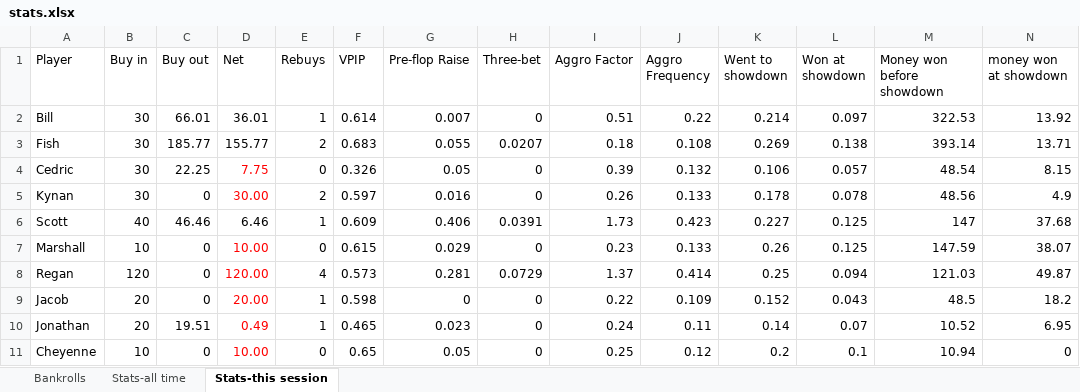
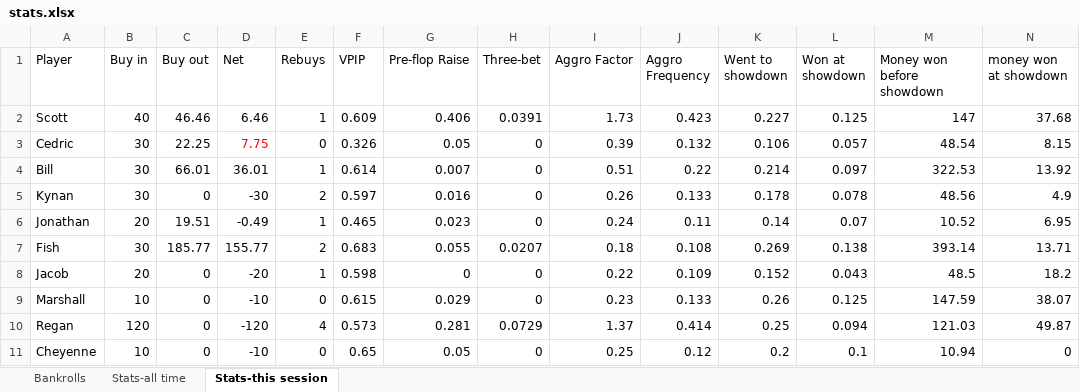
Before and after one commit to ibnerd007/Poker-Stats, an Excel workbook: Outputs/stats.xlsx, sheet Stats-this session, drawn as a sheet; only a part is shown; values as stored, in another font and other column widths than the file's, no borders; charts and pictures not drawn; removed rows and columns are numbered as before the commit, all else as after; rows hold the shown columns only; the diff names each change by its address in the sheet, - before the commit and + after, or states it on an @@ line.

```diff
--- a/Outputs/stats.xlsx (sheet Stats-this session)
+++ b/Outputs/stats.xlsx (sheet Stats-this session)
@@ row 6 moved to row 2: Scott @@
@@ row 4 moved to row 3: Cedric @@
+row 5: Kynan | 30 | 0 | -30 | 2 | 0.597 | 0.016 | 0 | 0.26 | 0.133 | 0.178 | 0.078 | 48.56 | 4.9
+row 6: Jonathan | 20 | 19.51 | -0.49 | 1 | 0.465 | 0.023 | 0 | 0.24 | 0.11 | 0.14 | 0.07 | 10.52 | 6.95
-row 5: Kynan | 30 | 0 | 30.00 | 2 | 0.597 | 0.016 | 0 | 0.26 | 0.133 | 0.178 | 0.078 | 48.56 | 4.9
+row 8: Jacob | 20 | 0 | -20 | 1 | 0.598 | 0 | 0 | 0.22 | 0.109 | 0.152 | 0.043 | 48.5 | 18.2
-D9 (Net): 10.00
+D9 (Net): -10
-D9:D10 text colour: #FF0000
+D9:D10 text colour: black
-D10 (Net): 120.00
+D10 (Net): -120
-row 9: Jacob | 20 | 0 | 20.00 | 1 | 0.598 | 0 | 0 | 0.22 | 0.109 | 0.152 | 0.043 | 48.5 | 18.2
-row 10: Jonathan | 20 | 19.51 | 0.49 | 1 | 0.465 | 0.023 | 0 | 0.24 | 0.11 | 0.14 | 0.07 | 10.52 | 6.95
-D11 (Net): 10.00
+D11 (Net): -10
-D11 text colour: #FF0000
+D11 text colour: black
```
Also changed, not shown: sheet Bankrolls, sheet Stats-all time, charts or pictures, 5 other files.
